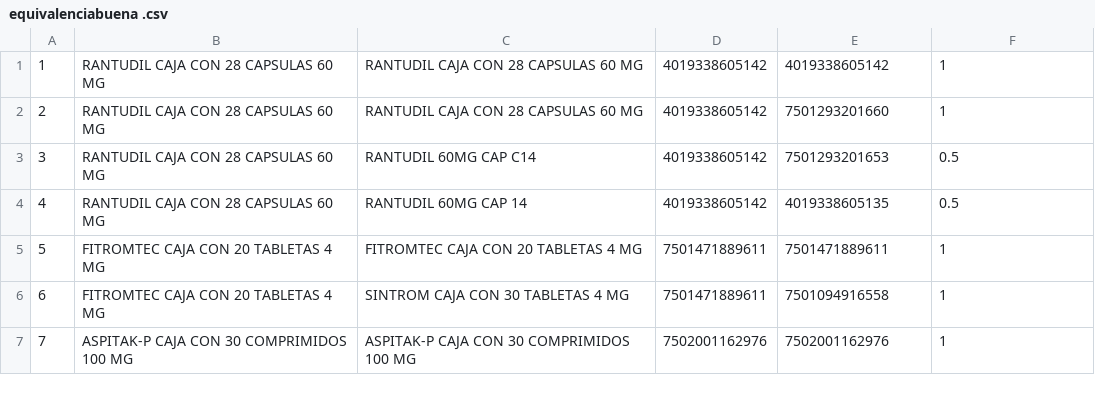
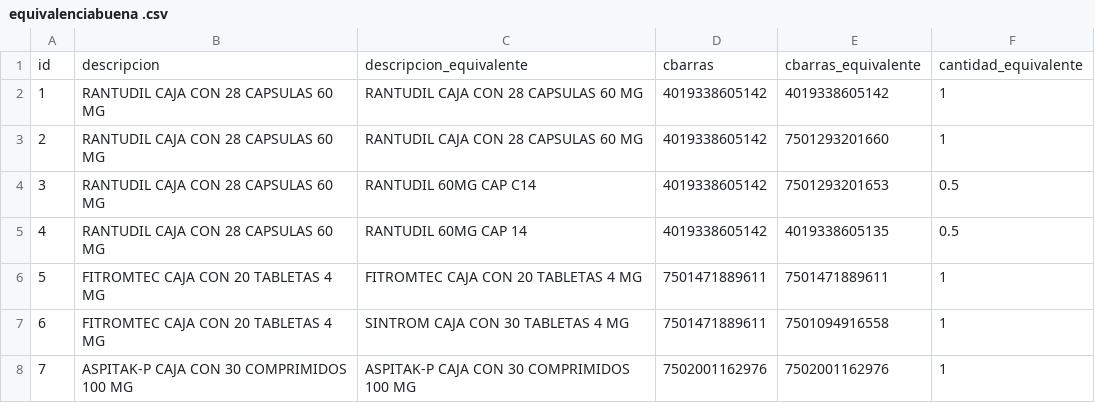
Before and after one commit to Quirotagoras/DMHQuiroz, a CSV file: equivalenciabuena .csv, drawn as a sheet; only a part is shown.

```diff
--- a/equivalenciabuena .csv
+++ b/equivalenciabuena .csv
@@ -1 +1,2 @@
+id,descripcion,descripcion_equivalente,cbarras,cbarras_equivalente,cantidad_equivalente
 1,RANTUDIL CAJA CON 28 CAPSULAS 60 MG,RANTUDIL CAJA CON 28 CAPSULAS 60 MG,4019338605142,4019338605142,1
```
Also changed, not shown: 15 other files.
